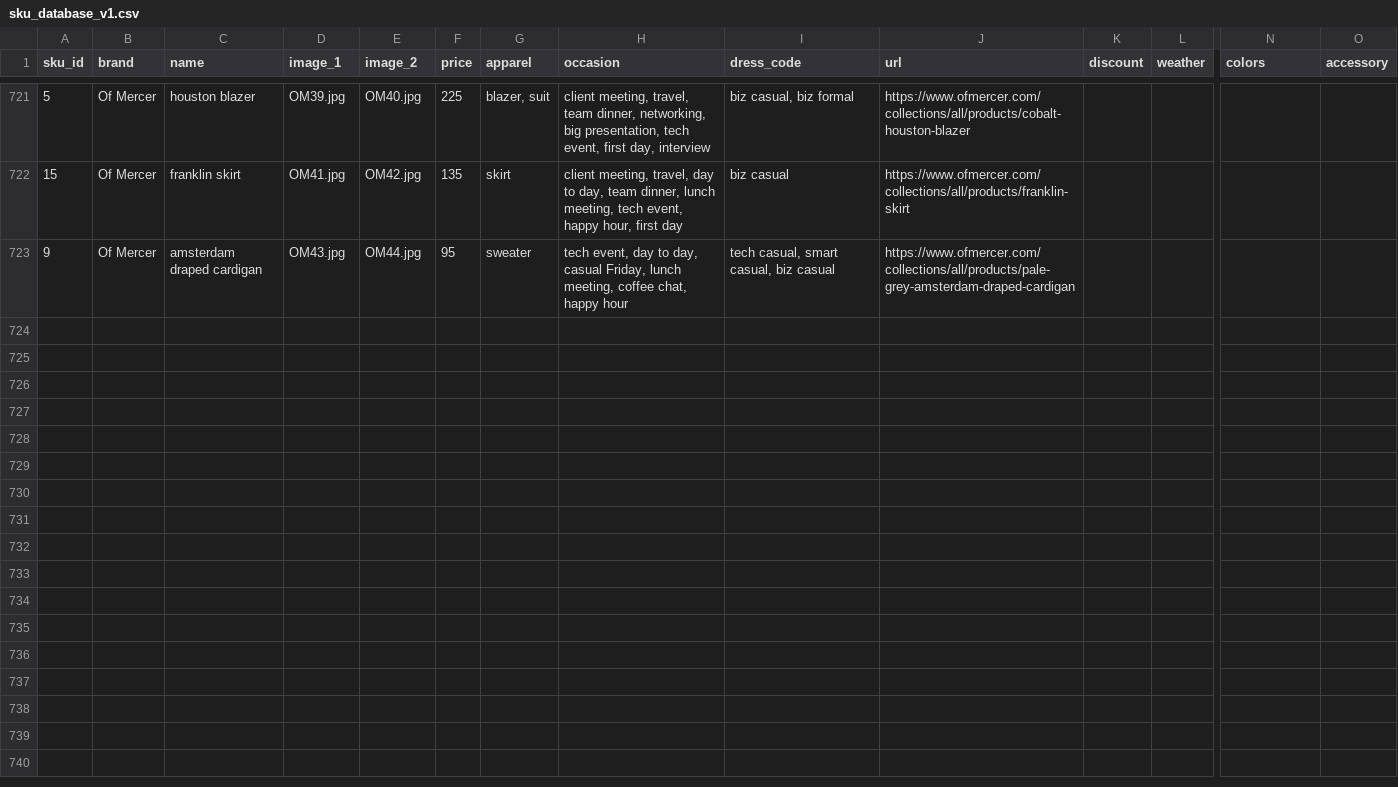
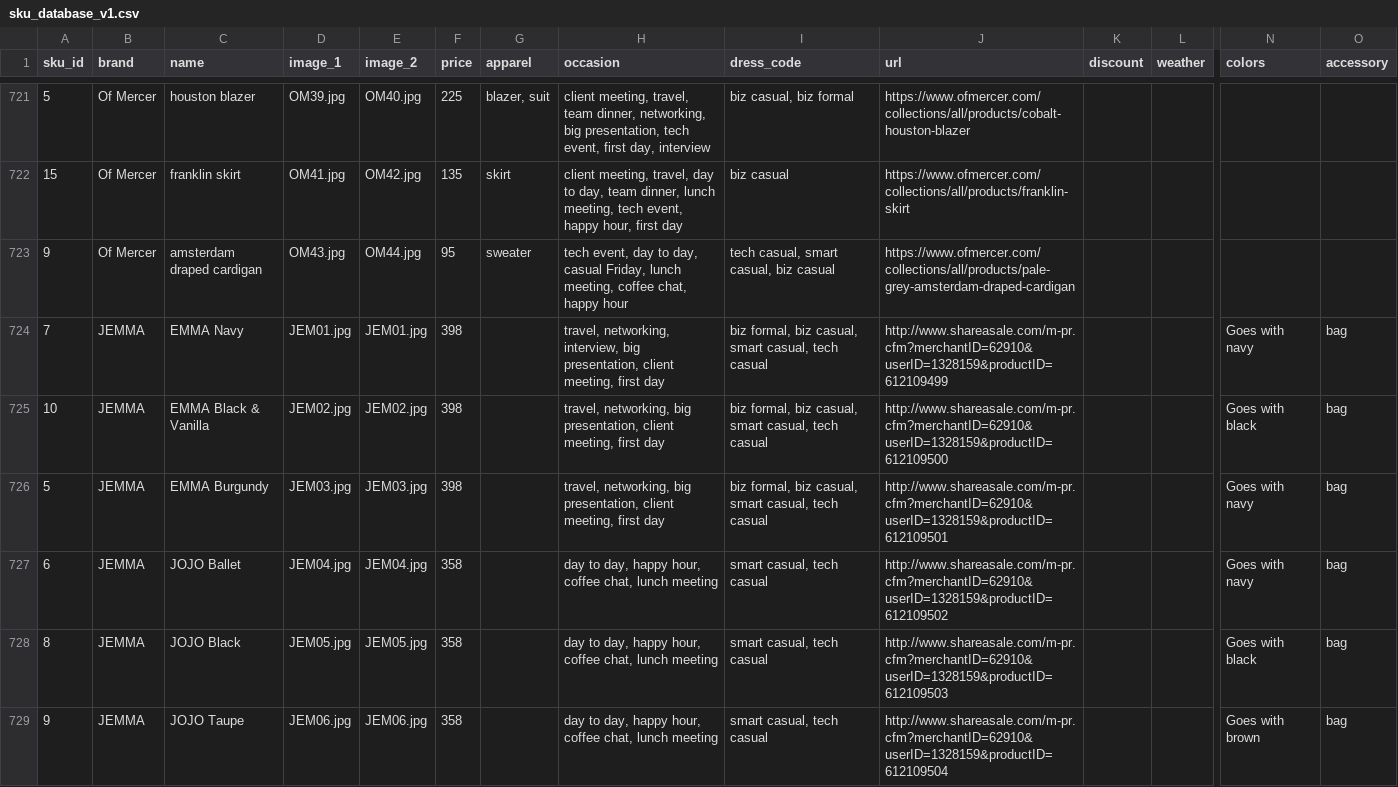
Before and after one commit to cqw1/Eight2Five, a CSV file: sku_database_v1.csv, drawn as a sheet; only a part is shown, gaps mark what is left out; rows hold the shown columns only; the diff names each change by its address in the sheet, - before the commit and + after, or states it on an @@ line.

```diff
--- a/sku_database_v1.csv
+++ b/sku_database_v1.csv
+row 724: 7 | JEMMA | EMMA Navy | JEM01.jpg | JEM01.jpg | 398 |  | travel, networking, interview, big presentation, client meeting, first day | biz formal, biz casual, smart casual, tech casual | http://www.shareasale.com/m-pr.cfm?merchantID=62910&userID=1328159&productID=612109499 |  |  | Goes with navy | bag
+row 725: 10 | JEMMA | EMMA Black & Vanilla | JEM02.jpg | JEM02.jpg | 398 |  | travel, networking, big presentation, client meeting, first day | biz formal, biz casual, smart casual, tech casual | http://www.shareasale.com/m-pr.cfm?merchantID=62910&userID=1328159&productID=612109500 |  |  | Goes with black | bag
+row 726: 5 | JEMMA | EMMA Burgundy | JEM03.jpg | JEM03.jpg | 398 |  | travel, networking, big presentation, client meeting, first day | biz formal, biz casual, smart casual, tech casual | http://www.shareasale.com/m-pr.cfm?merchantID=62910&userID=1328159&productID=612109501 |  |  | Goes with navy | bag
+row 727: 6 | JEMMA | JOJO Ballet | JEM04.jpg | JEM04.jpg | 358 |  | day to day, happy hour, coffee chat, lunch meeting | smart casual, tech casual | http://www.shareasale.com/m-pr.cfm?merchantID=62910&userID=1328159&productID=612109502 |  |  | Goes with navy | bag
+row 728: 8 | JEMMA | JOJO Black | JEM05.jpg | JEM05.jpg | 358 |  | day to day, happy hour, coffee chat, lunch meeting | smart casual, tech casual | http://www.shareasale.com/m-pr.cfm?merchantID=62910&userID=1328159&productID=612109503 |  |  | Goes with black | bag
+row 729: 9 | JEMMA | JOJO Taupe | JEM06.jpg | JEM06.jpg | 358 |  | day to day, happy hour, coffee chat, lunch meeting | smart casual, tech casual | http://www.shareasale.com/m-pr.cfm?merchantID=62910&userID=1328159&productID=612109504 |  |  | Goes with brown | bag
```
Also changed, not shown: categories.csv, 6 other files.
